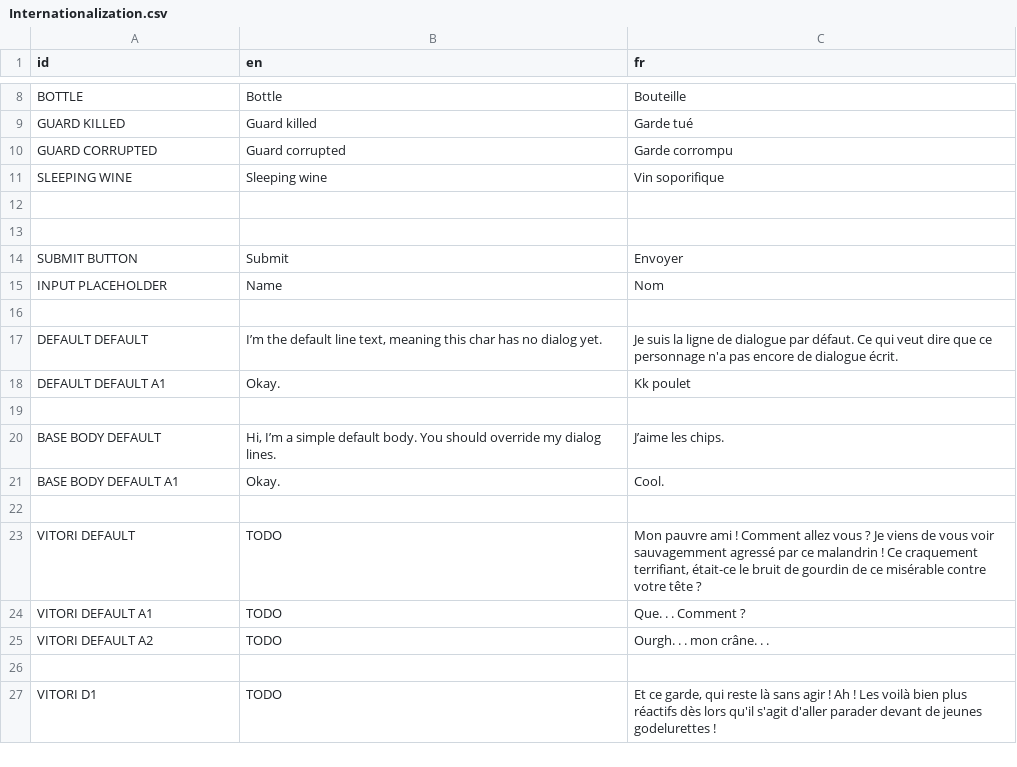
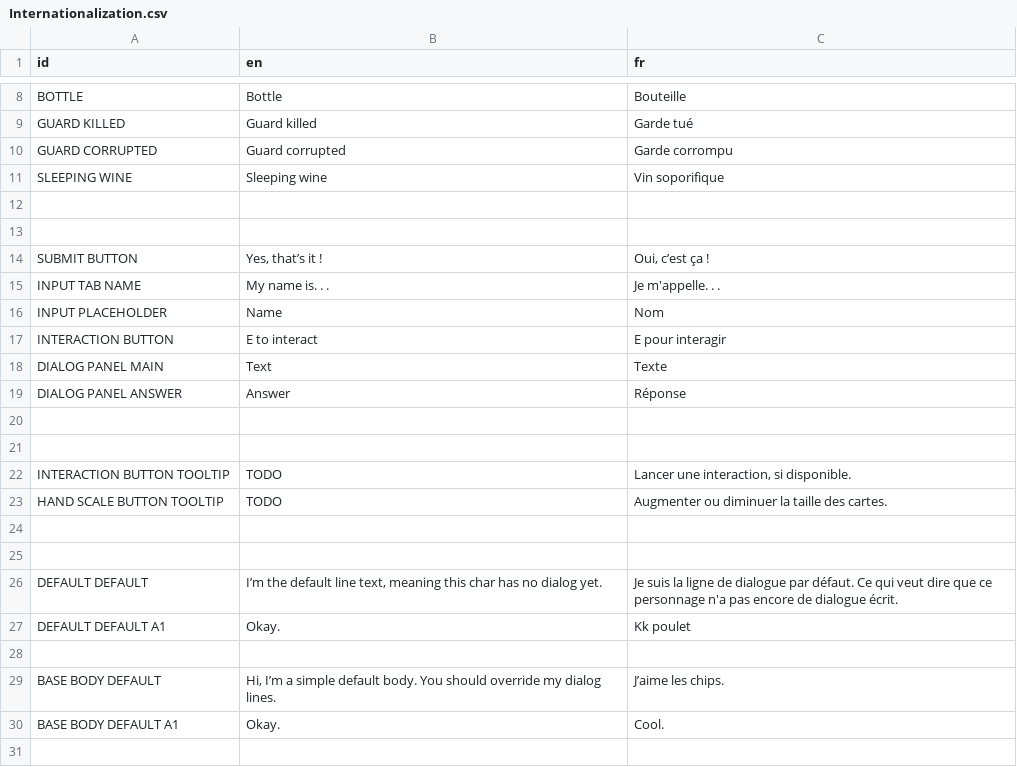
Before and after one commit to DualWielding/1GAM-November, a CSV file: Game/GeneralData/Internationalization.csv, drawn as a sheet; only a part is shown, gaps mark what is left out; the shorter side is filled out with more unchanged rows.

```diff
--- a/Game/GeneralData/Internationalization.csv
+++ b/Game/GeneralData/Internationalization.csv
@@ -13,4 +13,13 @@ SLEEPING WINE,Sleeping wine,Vin soporifique
 ,,
-SUBMIT BUTTON,Submit,Envoyer
+SUBMIT BUTTON,"Yes, that’s it !","Oui, c’est ça !"
+INPUT TAB NAME,My name is. . .,Je m'appelle. . .
 INPUT PLACEHOLDER,Name,Nom
+INTERACTION BUTTON,E to interact,E pour interagir
+DIALOG PANEL MAIN,Text,Texte
+DIALOG PANEL ANSWER,Answer,Réponse
+,,
+,,
+INTERACTION BUTTON TOOLTIP,TODO,"Lancer une interaction, si disponible."
+HAND SCALE BUTTON TOOLTIP,TODO,Augmenter ou diminuer la taille des cartes.
+,,
 ,,
```
Also changed, not shown: 11 other files.
